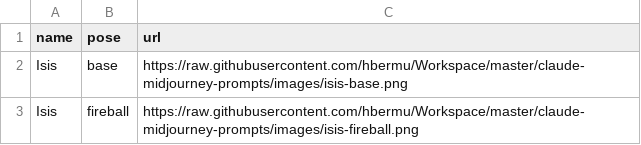
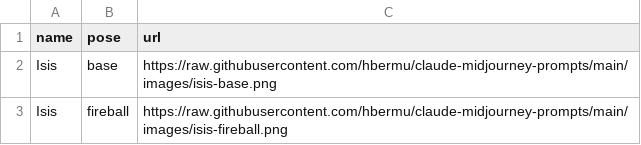
Before and after one commit to hbermu/claude-midjourney-prompts, a CSV file: Characters.csv, drawn as a sheet.

```diff
--- a/Characters.csv
+++ b/Characters.csv
@@ -1,3 +1,3 @@
 name,pose,url
-Isis,base,https://raw.githubusercontent.com/hbermu/Workspace/master/claude-midjourney-prompts/images/isis-base.png
-Isis,fireball,https://raw.githubusercontent.com/hbermu/Workspace/master/claude-midjourney-prompts/images/isis-fireball.png
+Isis,base,https://raw.githubusercontent.com/hbermu/claude-midjourney-prompts/main/images/isis-base.png
+Isis,fireball,https://raw.githubusercontent.com/hbermu/claude-midjourney-prompts/main/images/isis-fireball.png
```
Also changed, not shown: 1 other file.
